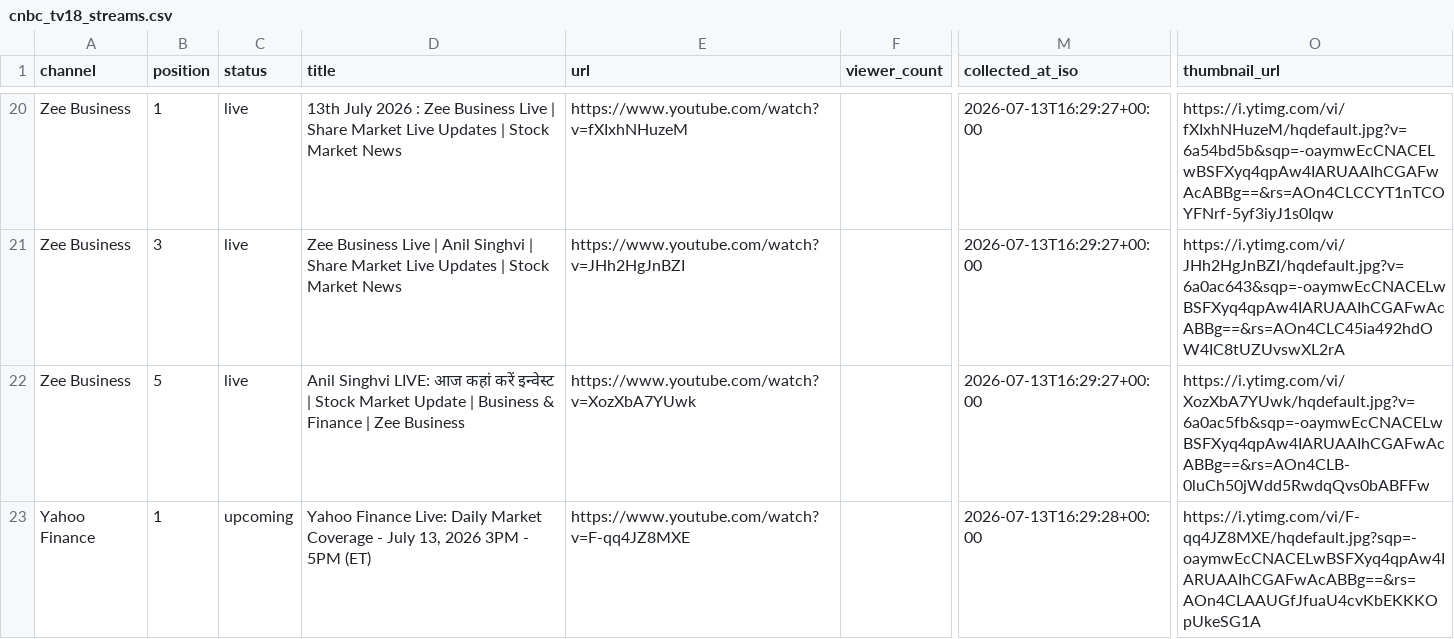
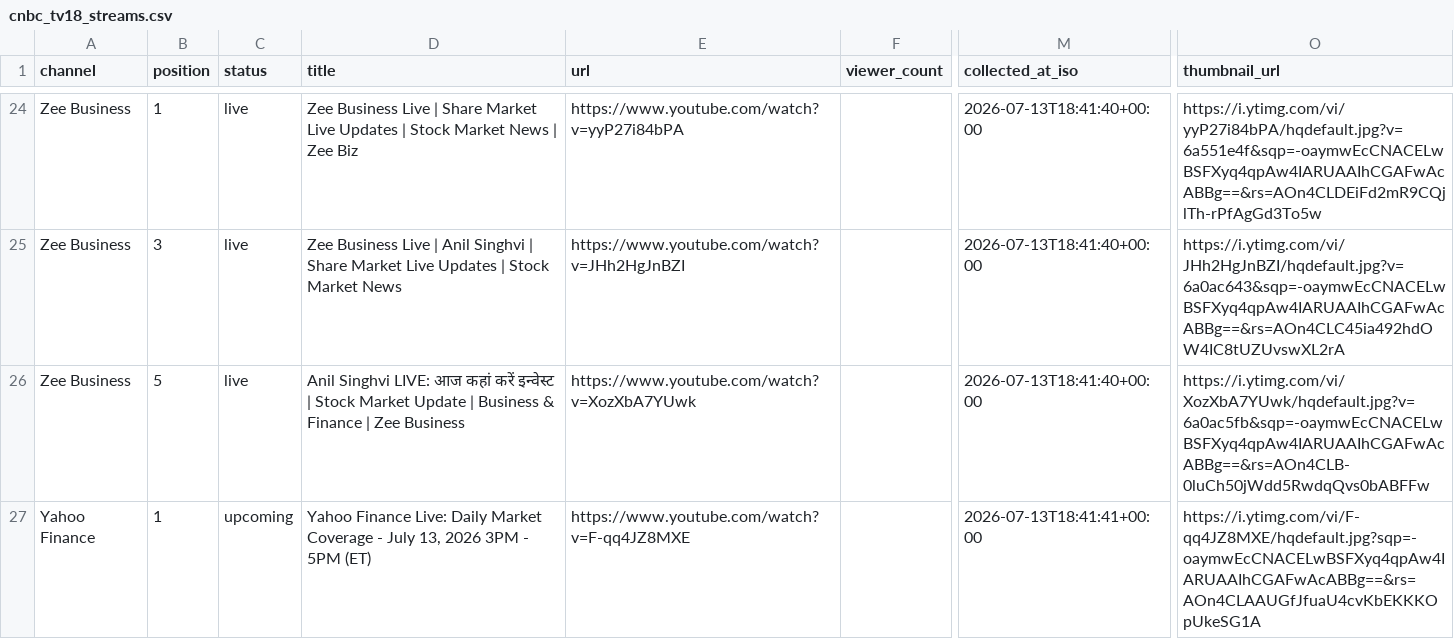
Before and after one commit to ishaangera-wq/YTTrackpu, a CSV file: cnbc_tv18_streams.csv, drawn as a sheet; only a part is shown, gaps mark what is left out; addresses are those after the commit; the diff covers the shown part only; the diff names each change by its address in the sheet, - before the commit and + after, or states it on an @@ line.

```diff
--- a/cnbc_tv18_streams.csv
+++ b/cnbc_tv18_streams.csv
-D24 (title): 13th July 2026 : Zee Business Live | Share Market Live Updates | Stock Market News
+D24 (title): Zee Business Live | Share Market Live Updates | Stock Market News | Zee Biz
-E24 (url): https://www.youtube.com/watch?v=fXIxhNHuzeM
+E24 (url): https://www.youtube.com/watch?v=yyP27i84bPA
-M24:M26 (collected_at_iso): 2026-07-13T16:29:27+00:00
+M24:M26 (collected_at_iso): 2026-07-13T18:41:40+00:00
-O24 (thumbnail_url): https://i.ytimg.com/vi/fXIxhNHuzeM/hqdefault.jpg?v=6a54bd5b&sqp=-oaymwEcCNACELwBSFXyq4qpAw4IARUAAIhCGAFwAcABBg==&rs=AOn4CLCCYT1nTCOYFNrf-5yf3iyJ1s0Iqw
+O24 (thumbnail_url): https://i.ytimg.com/vi/yyP27i84bPA/hqdefault.jpg?v=6a551e4f&sqp=-oaymwEcCNACELwBSFXyq4qpAw4IARUAAIhCGAFwAcABBg==&rs=AOn4CLDEiFd2mR9CQjlTh-rPfAgGd3To5w
-M27 (collected_at_iso): 2026-07-13T16:29:28+00:00
+M27 (collected_at_iso): 2026-07-13T18:41:41+00:00
```
Also changed, not shown: 4 added rows and 40 edited cells elsewhere in this file, 2 other files.
